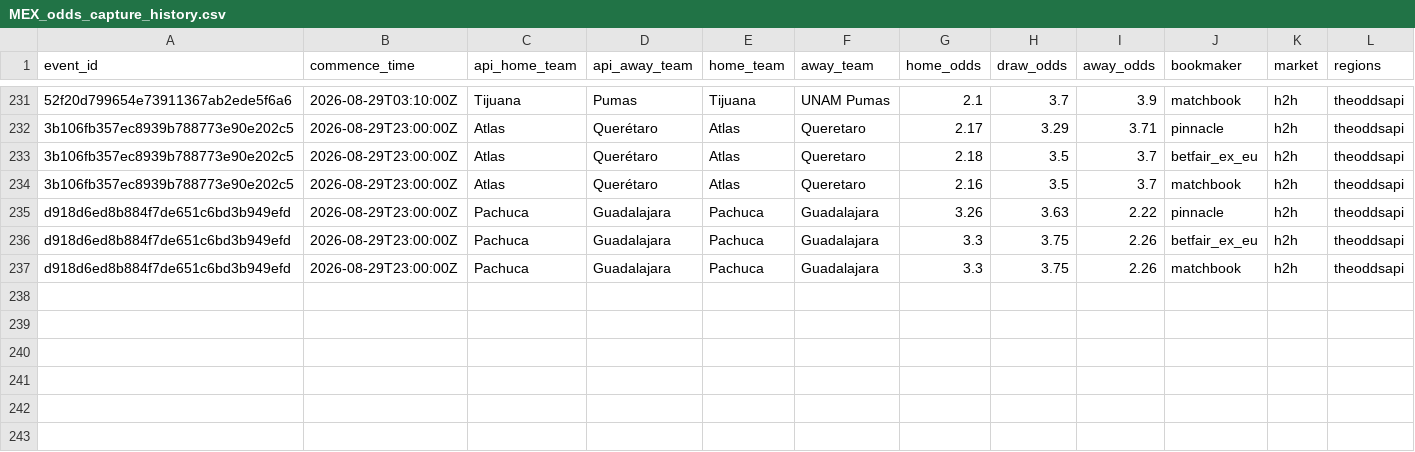
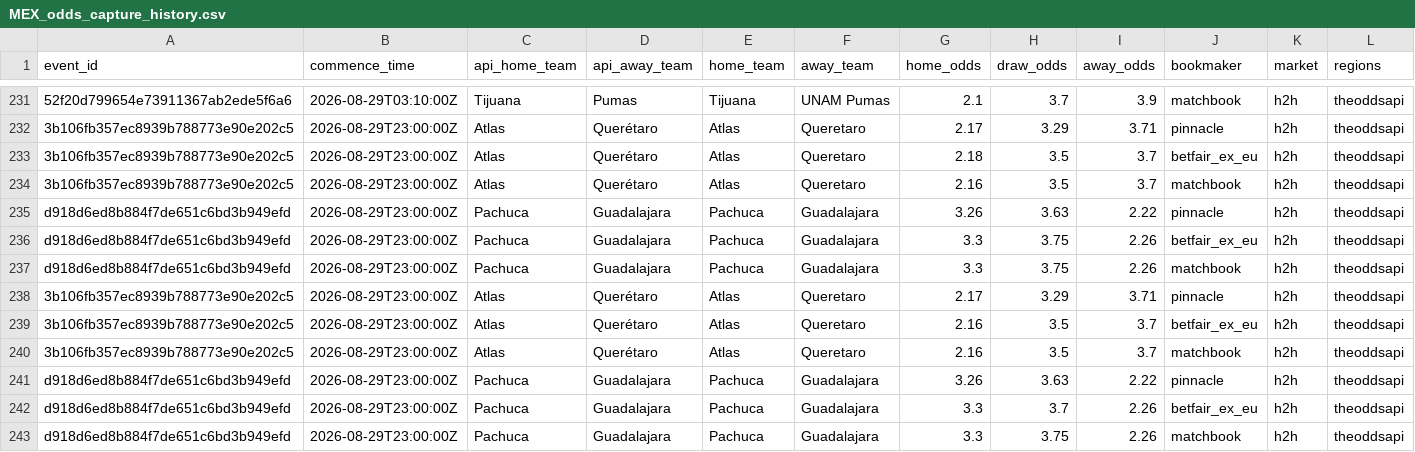
Before and after one commit to jiajun-builds/ligamxterminal, a CSV file: data/MEX_odds_capture_history.csv, drawn as a sheet; only a part is shown, gaps mark what is left out; rows hold the shown columns only; the diff names each change by its address in the sheet, - before the commit and + after, or states it on an @@ line.

```diff
--- a/data/MEX_odds_capture_history.csv
+++ b/data/MEX_odds_capture_history.csv
+row 238: 3b106fb357ec8939b788773e90e202c5 | 2026-08-29T23:00:00Z | Atlas | Querétaro | Atlas | Queretaro | 2.17 | 3.29 | 3.71 | pinnacle | h2h | theoddsapi
+row 239: 3b106fb357ec8939b788773e90e202c5 | 2026-08-29T23:00:00Z | Atlas | Querétaro | Atlas | Queretaro | 2.16 | 3.5 | 3.7 | betfair_ex_eu | h2h | theoddsapi
+row 240: 3b106fb357ec8939b788773e90e202c5 | 2026-08-29T23:00:00Z | Atlas | Querétaro | Atlas | Queretaro | 2.16 | 3.5 | 3.7 | matchbook | h2h | theoddsapi
+row 241: d918d6ed8b884f7de651c6bd3b949efd | 2026-08-29T23:00:00Z | Pachuca | Guadalajara | Pachuca | Guadalajara | 3.26 | 3.63 | 2.22 | pinnacle | h2h | theoddsapi
+row 242: d918d6ed8b884f7de651c6bd3b949efd | 2026-08-29T23:00:00Z | Pachuca | Guadalajara | Pachuca | Guadalajara | 3.3 | 3.7 | 2.26 | betfair_ex_eu | h2h | theoddsapi
+row 243: d918d6ed8b884f7de651c6bd3b949efd | 2026-08-29T23:00:00Z | Pachuca | Guadalajara | Pachuca | Guadalajara | 3.3 | 3.75 | 2.26 | matchbook | h2h | theoddsapi
```
